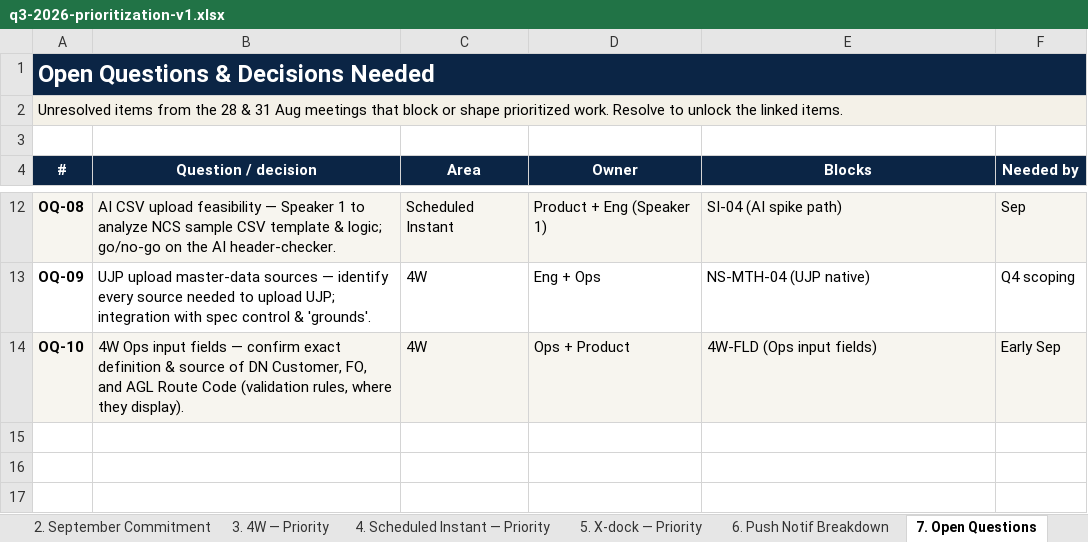
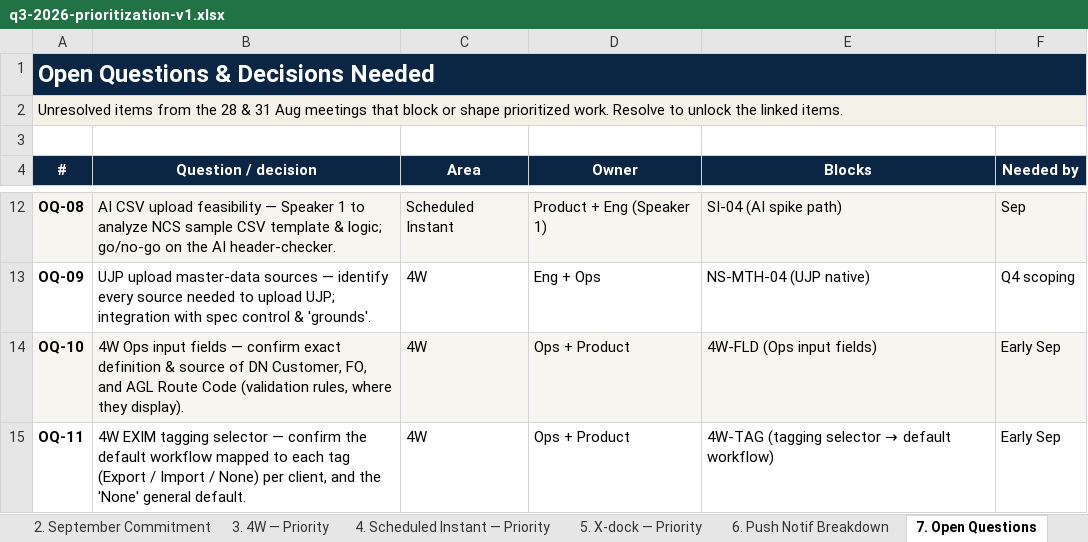
Before and after one commit to dash-electric/logistic-knowledge-vault, an Excel workbook: docs/prioritization/q3-2026-prioritization-v1.xlsx, sheet 7. Open Questions, drawn as a sheet; only a part is shown, gaps mark what is left out; values as stored, in another font and other column widths than the file's, no borders; the diff names each change by its address in the sheet, - before the commit and + after, or states it on an @@ line.

```diff
--- a/docs/prioritization/q3-2026-prioritization-v1.xlsx (sheet 7. Open Questions)
+++ b/docs/prioritization/q3-2026-prioritization-v1.xlsx (sheet 7. Open Questions)
+row 15: OQ-11 | 4W EXIM tagging selector — confirm the default workflow mapped to each tag (Export / Import / None) per client, and the 'None' general default. | 4W | Ops + Product | 4W-TAG (tagging selector → default workflow) | Early Sep
```
Also changed, not shown: sheet 3. 4W — Priority, sheet 2. September Commitment.
